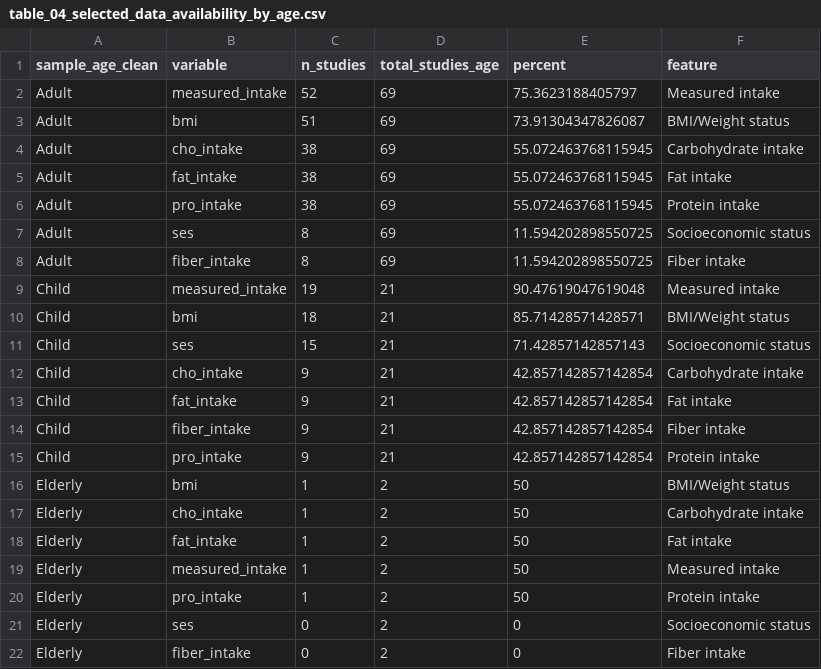
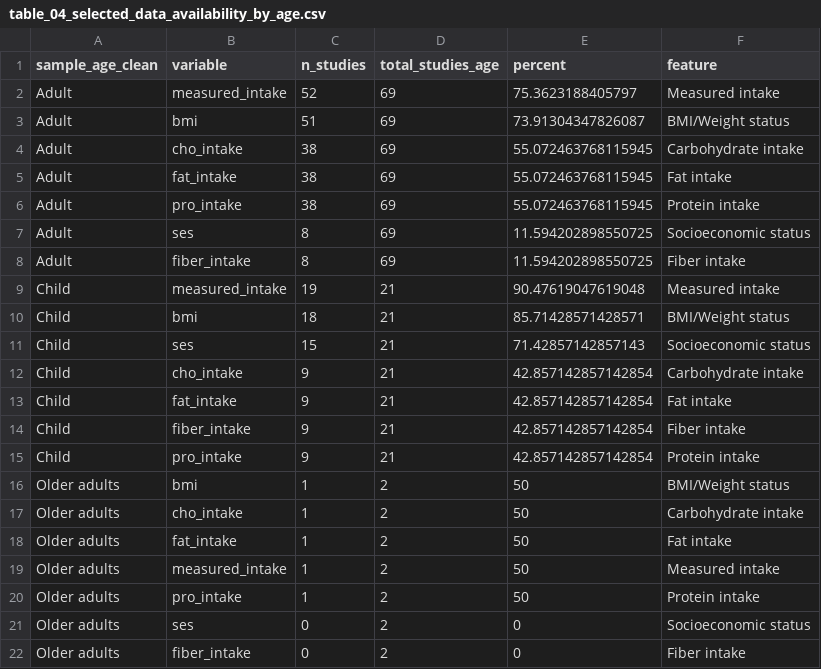
Before and after one commit to penn-state-rolls-collection/data_paper, a CSV file: tables/table_04_selected_data_availability_by_age.csv, drawn as a sheet.

```diff
--- a/tables/table_04_selected_data_availability_by_age.csv
+++ b/tables/table_04_selected_data_availability_by_age.csv
@@ -15,8 +15,8 @@ Child,fiber_intake,9,21,42.857142857142854,Fiber intake
 Child,pro_intake,9,21,42.857142857142854,Protein intake
-Elderly,bmi,1,2,50,BMI/Weight status
-Elderly,cho_intake,1,2,50,Carbohydrate intake
-Elderly,fat_intake,1,2,50,Fat intake
-Elderly,measured_intake,1,2,50,Measured intake
-Elderly,pro_intake,1,2,50,Protein intake
-Elderly,ses,0,2,0,Socioeconomic status
-Elderly,fiber_intake,0,2,0,Fiber intake
+Older adults,bmi,1,2,50,BMI/Weight status
+Older adults,cho_intake,1,2,50,Carbohydrate intake
+Older adults,fat_intake,1,2,50,Fat intake
+Older adults,measured_intake,1,2,50,Measured intake
+Older adults,pro_intake,1,2,50,Protein intake
+Older adults,ses,0,2,0,Socioeconomic status
+Older adults,fiber_intake,0,2,0,Fiber intake
```
Also changed, not shown: tables/collection_feature_counts_and_percentages.csv, tables/table_02_study_characteristics_n_percent.csv, 25 other files.
